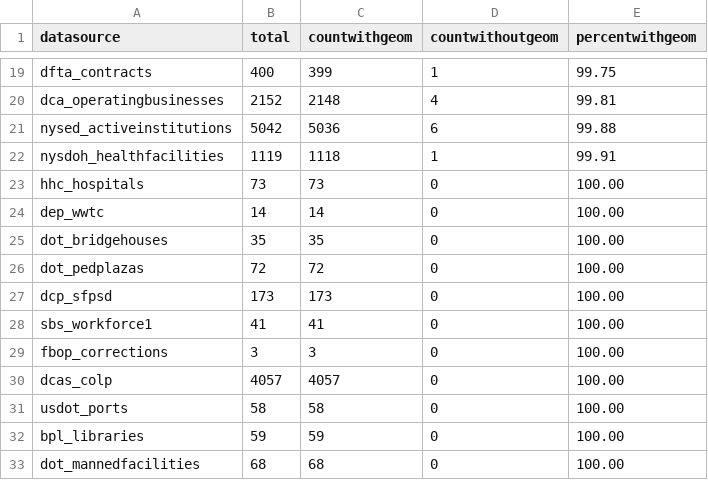
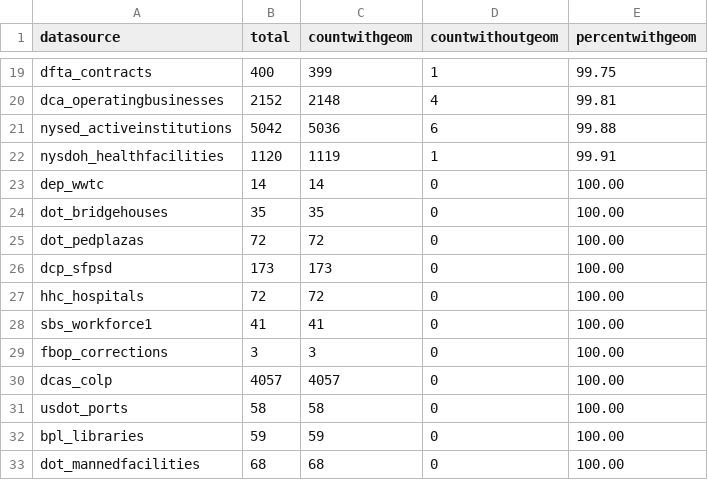
Before and after one commit to NYCPlanning/db-facilities-tmp, a CSV file: output/qc_mapped_datasource.csv, drawn as a sheet; only a part is shown, gaps mark what is left out.

```diff
--- a/output/qc_mapped_datasource.csv
+++ b/output/qc_mapped_datasource.csv
@@ -21,4 +21,3 @@ dca_operatingbusinesses,2152,2148,4,99.81
 nysed_activeinstitutions,5042,5036,6,99.88
-nysdoh_healthfacilities,1119,1118,1,99.91
-hhc_hospitals,73,73,0,100.00
+nysdoh_healthfacilities,1120,1119,1,99.91
 dep_wwtc,14,14,0,100.00
@@ -27,2 +26,3 @@ dot_pedplazas,72,72,0,100.00
 dcp_sfpsd,173,173,0,100.00
+hhc_hospitals,72,72,0,100.00
 sbs_workforce1,41,41,0,100.00
```
Also changed, not shown: output/qc_diff.csv, output/qc_oversight.csv, 5 other files.
